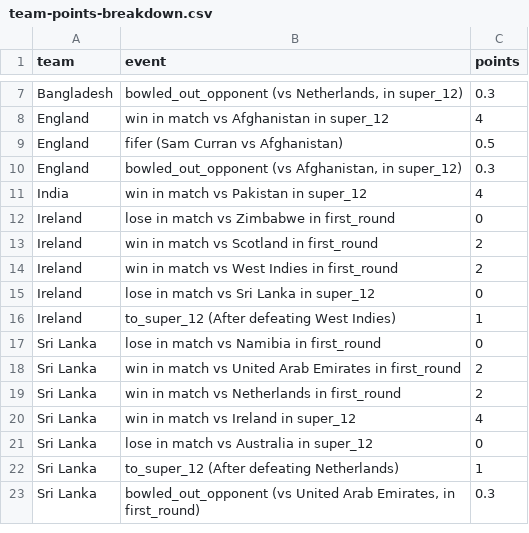
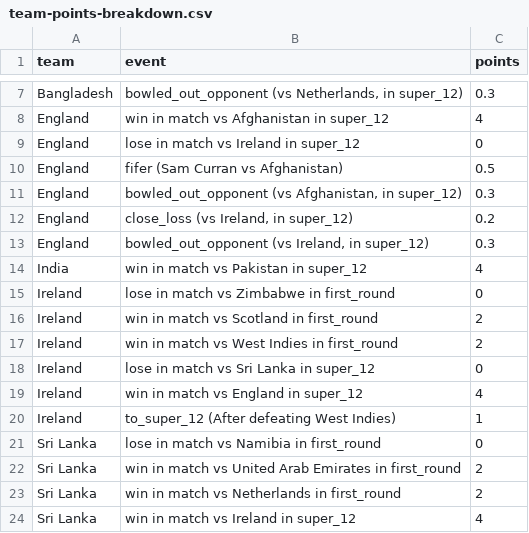
Before and after one commit to ADBond/cricket-competition, a CSV file: competitions/mens_t20_world_cup_2022/data/generated/team-points-breakdown.csv, drawn as a sheet; only a part is shown, gaps mark what is left out; the shorter side is filled out with more unchanged rows.

Commit message:
Auto-generate outputs (from 8a454ca - 26-10-2022 08:23)

```diff
--- a/competitions/mens_t20_world_cup_2022/data/generated/team-points-breakdown.csv
+++ b/competitions/mens_t20_world_cup_2022/data/generated/team-points-breakdown.csv
@@ -8,4 +8,7 @@ Bangladesh,"bowled_out_opponent (vs Netherlands, in super_12)",0.3
 England,win in match vs Afghanistan in super_12,4
+England,lose in match vs Ireland in super_12,0
 England,fifer (Sam Curran vs Afghanistan),0.5
 England,"bowled_out_opponent (vs Afghanistan, in super_12)",0.3
+England,"close_loss (vs Ireland, in super_12)",0.2
+England,"bowled_out_opponent (vs Ireland, in super_12)",0.3
 India,win in match vs Pakistan in super_12,4
@@ -15,2 +18,3 @@ Ireland,win in match vs West Indies in first_round,2
 Ireland,lose in match vs Sri Lanka in super_12,0
+Ireland,win in match vs England in super_12,4
 Ireland,to_super_12 (After defeating West Indies),1
```
Also changed, not shown: competitions/mens_t20_world_cup_2022/data/generated/group-tables.csv, competitions/mens_t20_world_cup_2022/data/generated/participant-scores-by-share.csv, 2 other files.
